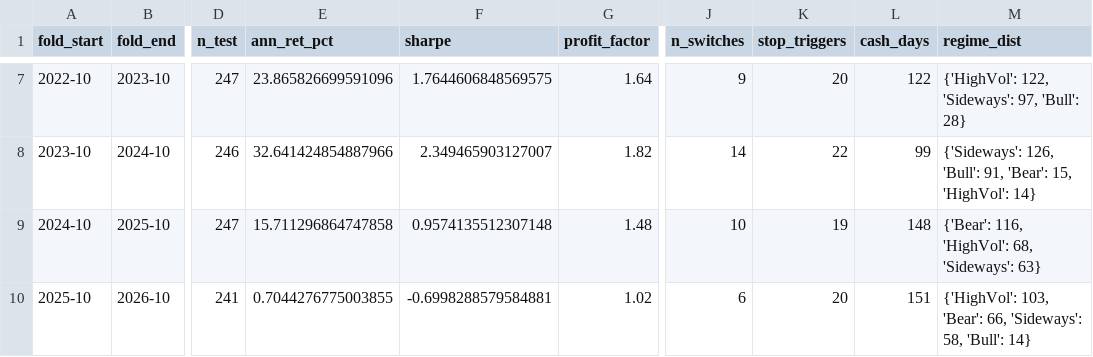
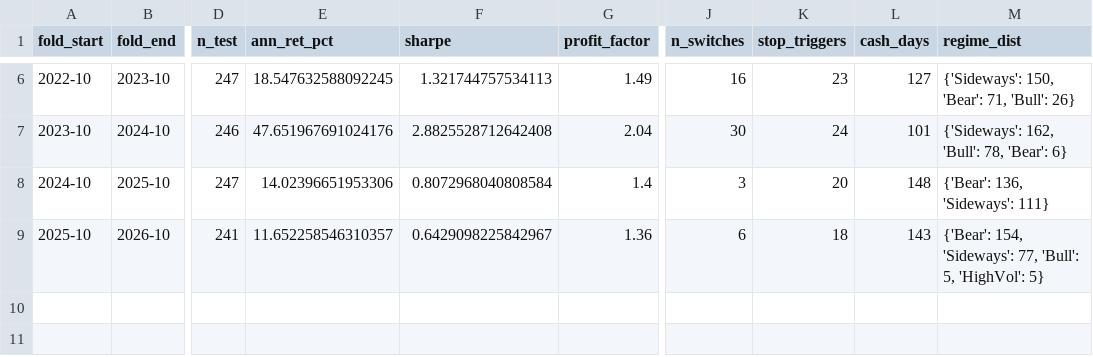
Before and after one commit to VanshMohla29/Regime-Based-Sector-Rotation-QuantStrategy, a CSV file: data/walk_forward_summary.csv, drawn as a sheet; only a part is shown, gaps mark what is left out; addresses are those after the commit; the diff covers the shown part only; the diff names each change by its address in the sheet, - before the commit and + after, or states it on an @@ line.

```diff
--- a/data/walk_forward_summary.csv
+++ b/data/walk_forward_summary.csv
-E6 (ann_ret_pct): 23.865826699591096
+E6 (ann_ret_pct): 18.547632588092245
-F6 (sharpe): 1.7644606848569575
+F6 (sharpe): 1.321744757534113
-G6 (profit_factor): 1.64
+G6 (profit_factor): 1.49
-J6 (n_switches): 9
+J6 (n_switches): 16
-K6 (stop_triggers): 20
+K6 (stop_triggers): 23
-L6 (cash_days): 122
+L6 (cash_days): 127
-M6 (regime_dist): {'HighVol': 122, 'Sideways': 97, 'Bull': 28}
+M6 (regime_dist): {'Sideways': 150, 'Bear': 71, 'Bull': 26}
-E7 (ann_ret_pct): 32.641424854887966
+E7 (ann_ret_pct): 47.651967691024176
-F7 (sharpe): 2.349465903127007
+F7 (sharpe): 2.8825528712642408
-G7 (profit_factor): 1.82
+G7 (profit_factor): 2.04
-J7 (n_switches): 14
+J7 (n_switches): 30
-K7 (stop_triggers): 22
+K7 (stop_triggers): 24
-L7 (cash_days): 99
+L7 (cash_days): 101
-M7 (regime_dist): {'Sideways': 126, 'Bull': 91, 'Bear': 15, 'HighVol': 14}
+M7 (regime_dist): {'Sideways': 162, 'Bull': 78, 'Bear': 6}
-E8 (ann_ret_pct): 15.711296864747858
+E8 (ann_ret_pct): 14.02396651953306
-F8 (sharpe): 0.9574135512307148
+F8 (sharpe): 0.8072968040808584
-G8 (profit_factor): 1.48
+G8 (profit_factor): 1.4
-J8 (n_switches): 10
+J8 (n_switches): 3
-K8 (stop_triggers): 19
+K8 (stop_triggers): 20
-M8 (regime_dist): {'Bear': 116, 'HighVol': 68, 'Sideways': 63}
+M8 (regime_dist): {'Bear': 136, 'Sideways': 111}
-E9 (ann_ret_pct): 0.7044276775003855
+E9 (ann_ret_pct): 11.652258546310357
-F9 (sharpe): -0.6998288579584881
+F9 (sharpe): 0.6429098225842967
-G9 (profit_factor): 1.02
+G9 (profit_factor): 1.36
-K9 (stop_triggers): 20
+K9 (stop_triggers): 18
-L9 (cash_days): 151
+L9 (cash_days): 143
-M9 (regime_dist): {'HighVol': 103, 'Bear': 66, 'Sideways': 58, 'Bull': 14}
+M9 (regime_dist): {'Bear': 154, 'Sideways': 77, 'Bull': 5, 'HighVol': 5}
```
Also changed, not shown: 1 removed row and 28 edited cells elsewhere in this file, data/paper_portfolio_history.csv, data/parameter_stability_summary.csv, 17 other files.
